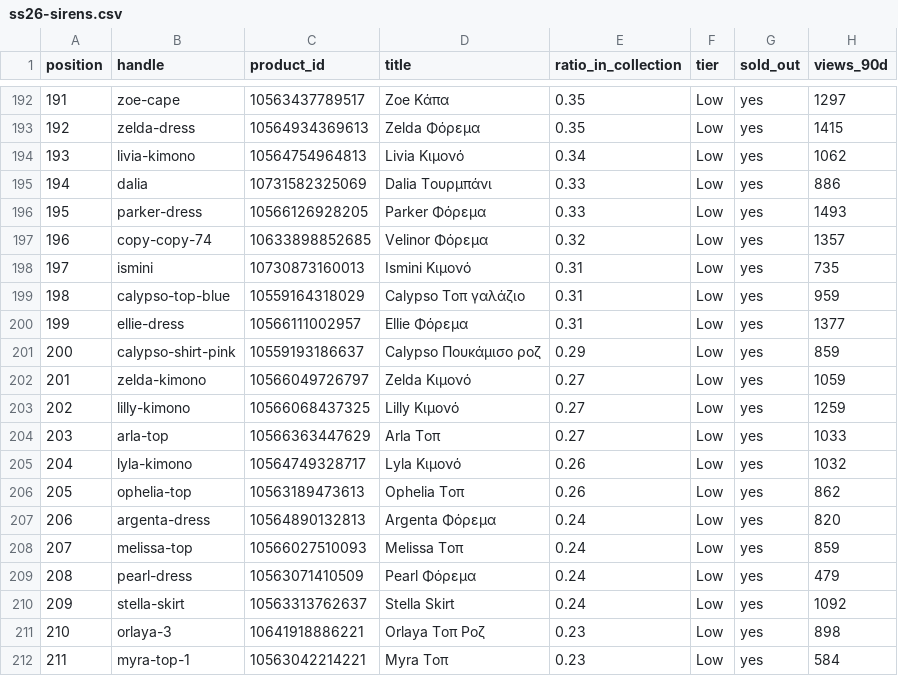
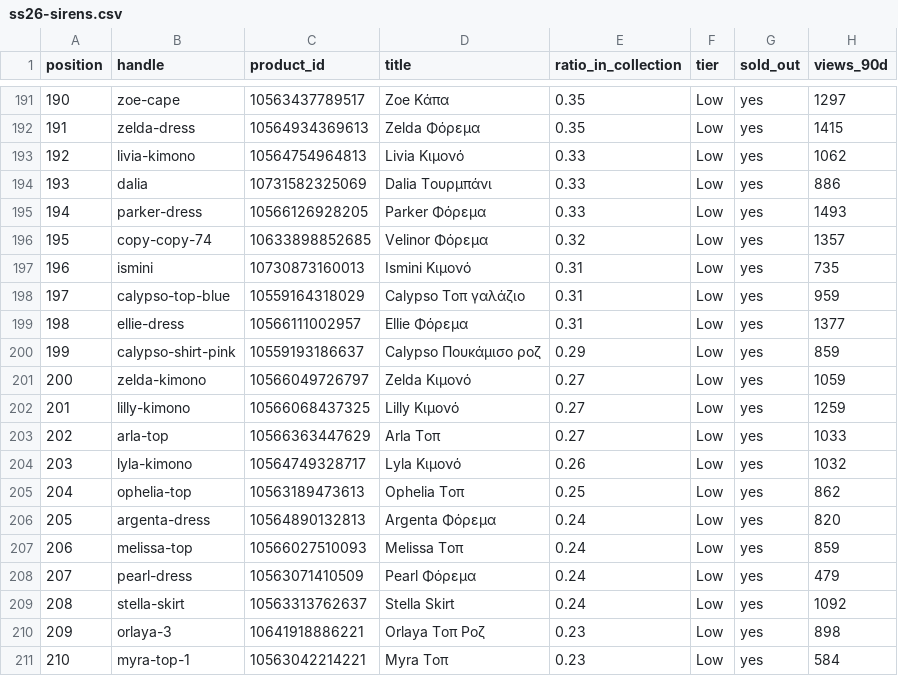
Before and after one commit to growthonomics-collab/mya-product-demand, a CSV file: shopify/collection_order/ss26-sirens.csv, drawn as a sheet; only a part is shown, gaps mark what is left out; addresses are those after the commit; the diff covers the shown part only; the diff names each change by its address in the sheet, - before the commit and + after, or states it on an @@ line.

Commit message:
Collection order: live products only

```diff
--- a/shopify/collection_order/ss26-sirens.csv
+++ b/shopify/collection_order/ss26-sirens.csv
@@ column A (position) renumbered from row 139 down @@
-E193 (ratio_in_collection): 0.34
+E193 (ratio_in_collection): 0.33
-E205 (ratio_in_collection): 0.26
+E205 (ratio_in_collection): 0.25
```
Also changed, not shown: 1 removed row and 5 edited cells elsewhere in this file, shopify/collection_order/ss26-sirens-dresses.csv.
